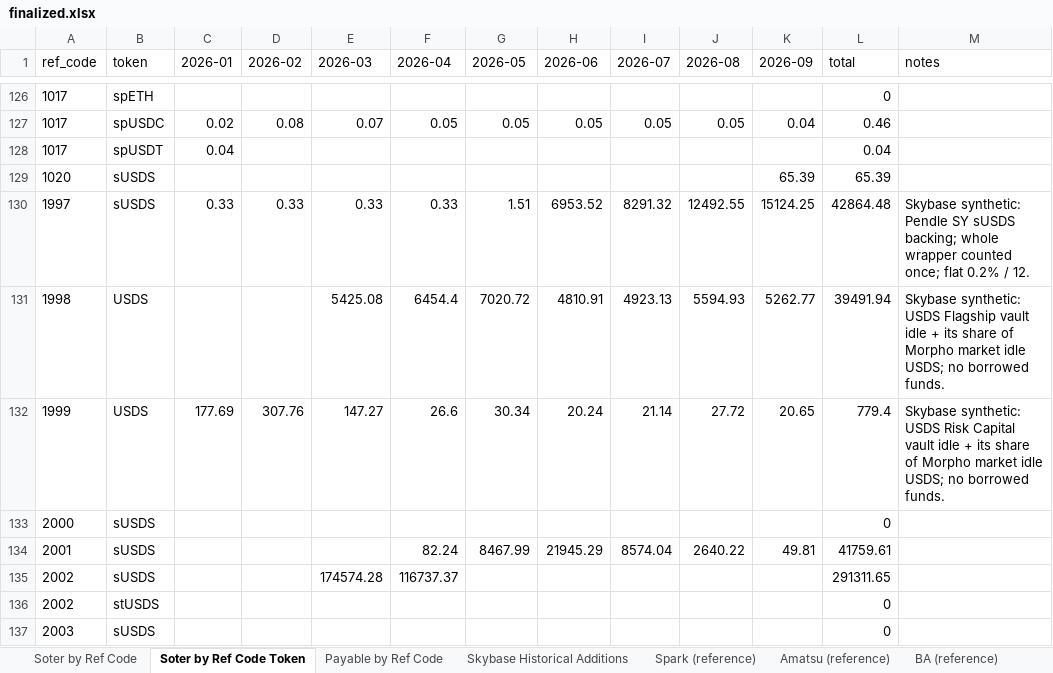
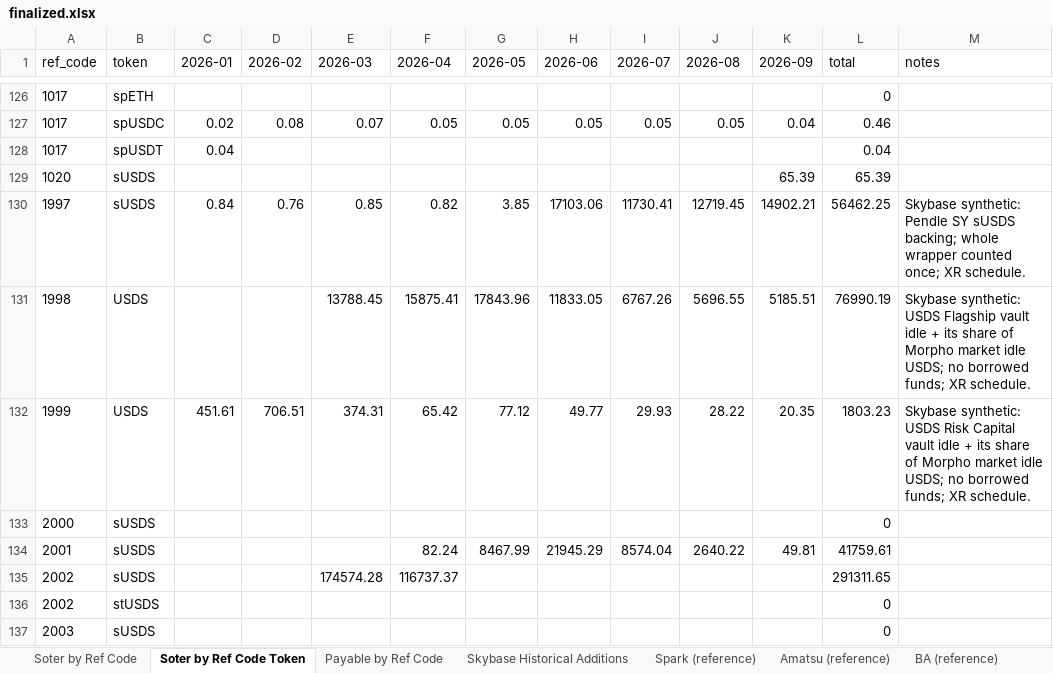
Before and after one commit to soterlabs/settlement-cycle, an Excel workbook: data/distribution_rewards/2026-09/finalized.xlsx, sheet Soter by Ref Code Token, drawn as a sheet; only a part is shown, gaps mark what is left out; values as stored, in another font and other column widths than the file's, no borders; removed rows and columns are numbered as before the commit, all else as after; the diff names each change by its address in the sheet, - before the commit and + after, or states it on an @@ line.

Commit message:
Refresh Skybase September DR, true-ups and downstream reports (#224)

```diff
--- a/data/distribution_rewards/2026-09/finalized.xlsx (sheet Soter by Ref Code Token)
+++ b/data/distribution_rewards/2026-09/finalized.xlsx (sheet Soter by Ref Code Token)
-row 130: 1997 | sUSDS | 0.33 | 0.33 | 0.33 | 0.33 | 1.51 | 6953.52 | 8291.32 | 12492.55 | 15124.25 | 42864.48 | Skybase synthetic: Pendle SY sUSDS backing; whole wrapper counted once; flat 0.2% / 12.
-row 131: 1998 | USDS |  |  | 5425.08 | 6454.4 | 7020.72 | 4810.91 | 4923.13 | 5594.93 | 5262.77 | 39491.94 | Skybase synthetic: USDS Flagship vault idle + its share of Morpho market idle USDS; no borrowed funds.
-row 132: 1999 | USDS | 177.69 | 307.76 | 147.27 | 26.6 | 30.34 | 20.24 | 21.14 | 27.72 | 20.65 | 779.4 | Skybase synthetic: USDS Risk Capital vault idle + its share of Morpho market idle USDS; no borrowed funds.
+row 130: 1997 | sUSDS | 0.84 | 0.76 | 0.85 | 0.82 | 3.85 | 17103.06 | 11730.41 | 12719.45 | 14902.21 | 56462.25 | Skybase synthetic: Pendle SY sUSDS backing; whole wrapper counted once; XR schedule.
+row 131: 1998 | USDS |  |  | 13788.45 | 15875.41 | 17843.96 | 11833.05 | 6767.26 | 5696.55 | 5185.51 | 76990.19 | Skybase synthetic: USDS Flagship vault idle + its share of Morpho market idle USDS; no borrowed funds; XR schedule.
+row 132: 1999 | USDS | 451.61 | 706.51 | 374.31 | 65.42 | 77.12 | 49.77 | 29.93 | 28.22 | 20.35 | 1803.23 | Skybase synthetic: USDS Risk Capital vault idle + its share of Morpho market idle USDS; no borrowed funds; XR schedule.
```
Also changed, not shown: sheet Soter by Ref Code, sheet Payable by Ref Code, sheet Skybase Historical Additions, sheet Diff Soter-Spark, sheet Diff Soter-BA, sheet Diff Soter-Amatsu, 1 more sheet, settlements/skybase/2026-09/skybase_settlement_september_2026.xlsx, 13 other files.
